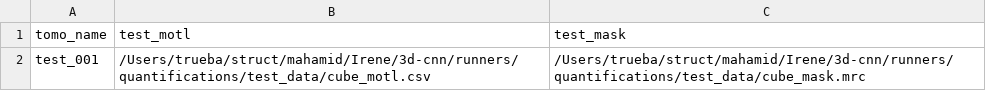
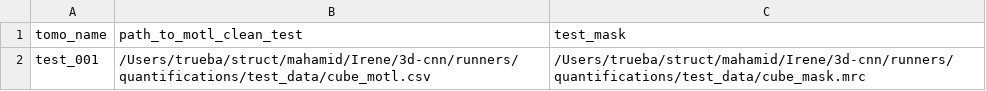
Before and after one commit to irenedet/3d-cnn, a CSV file: runners/quantifications/test_data/test_dataset_table.csv, drawn as a sheet.

Commit message:
pp quantifications test in construction

```diff
--- a/runners/quantifications/test_data/test_dataset_table.csv
+++ b/runners/quantifications/test_data/test_dataset_table.csv
@@ -1,2 +1,2 @@
-tomo_name,test_motl,test_mask
+tomo_name,path_to_motl_clean_test,test_mask
 test_001,/Users/trueba/struct/mahamid/Irene/3d-cnn/runners/quantifications/test_data/cube_motl.csv,/Users/trueba/struct/mahamid/Irene/3d-cnn/runners/quantifications/test_data/cube_mask.mrc
```
Also changed, not shown: 1 other file.
